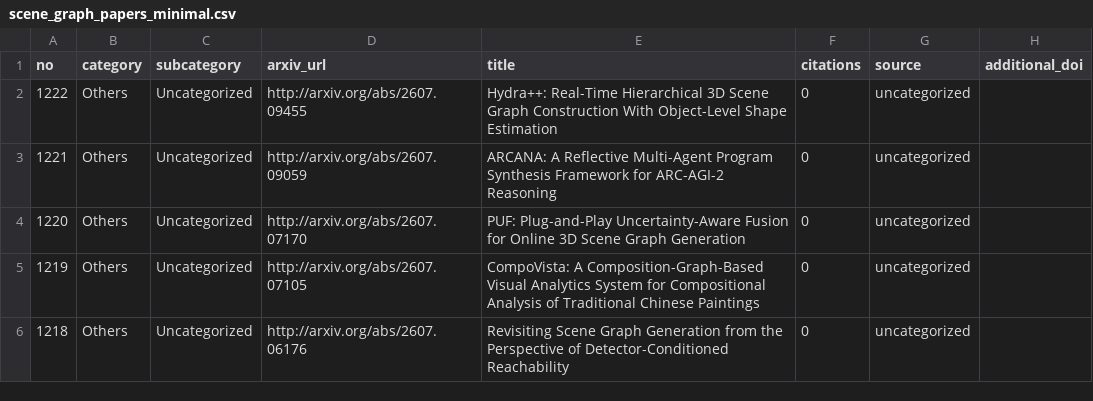
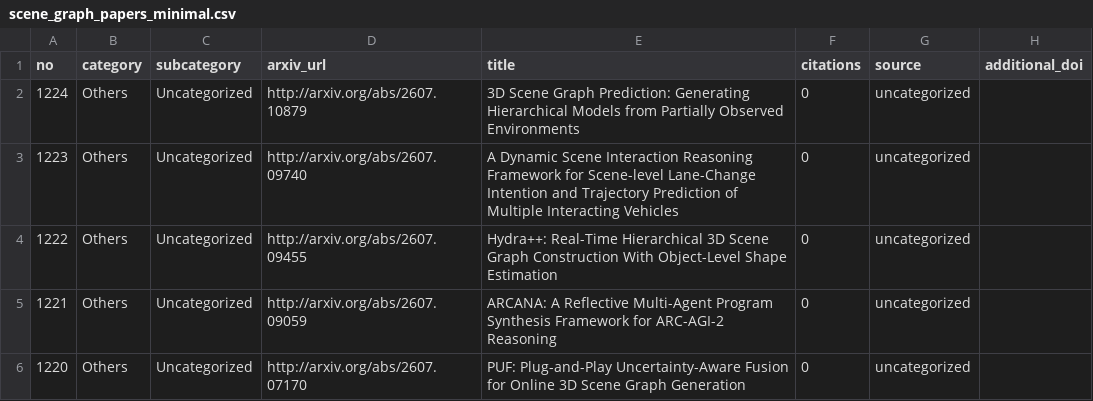
Before and after one commit to blu-y/all-scene-graph-papers, a CSV file: csvs/scene_graph_papers_minimal.csv, drawn as a sheet; only a part is shown; the shorter side is filled out with more unchanged rows.

```diff
--- a/csvs/scene_graph_papers_minimal.csv
+++ b/csvs/scene_graph_papers_minimal.csv
@@ -1,2 +1,4 @@
 no,category,subcategory,arxiv_url,title,citations,source,additional_doi
+1224,Others,Uncategorized,http://arxiv.org/abs/2607.10879 ,3D Scene Graph Prediction: Generating Hierarchical Models from Partially Observed Environments,0,uncategorized,
+1223,Others,Uncategorized,http://arxiv.org/abs/2607.09740 ,A Dynamic Scene Interaction Reasoning Framework for Scene-level Lane-Change Intention and Trajectory Prediction of Multiple Interacting Vehicles,0,uncategorized,
 1222,Others,Uncategorized,http://arxiv.org/abs/2607.09455 ,Hydra++: Real-Time Hierarchical 3D Scene Graph Construction With Object-Level Shape Estimation,0,uncategorized,
```
Also changed, not shown: 5 other files.
